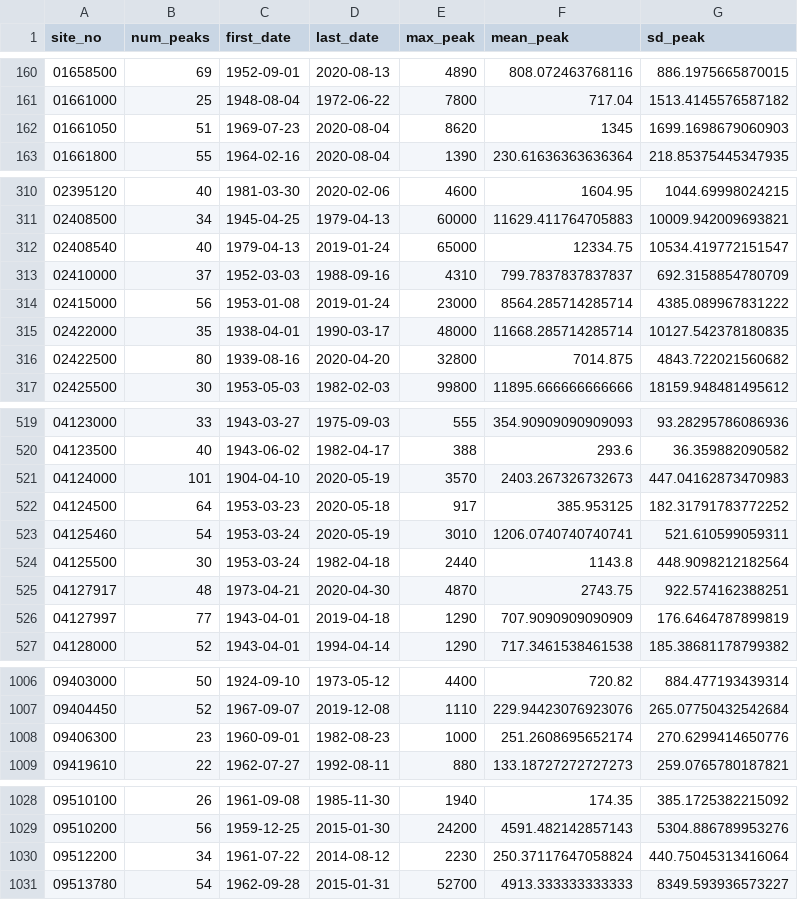
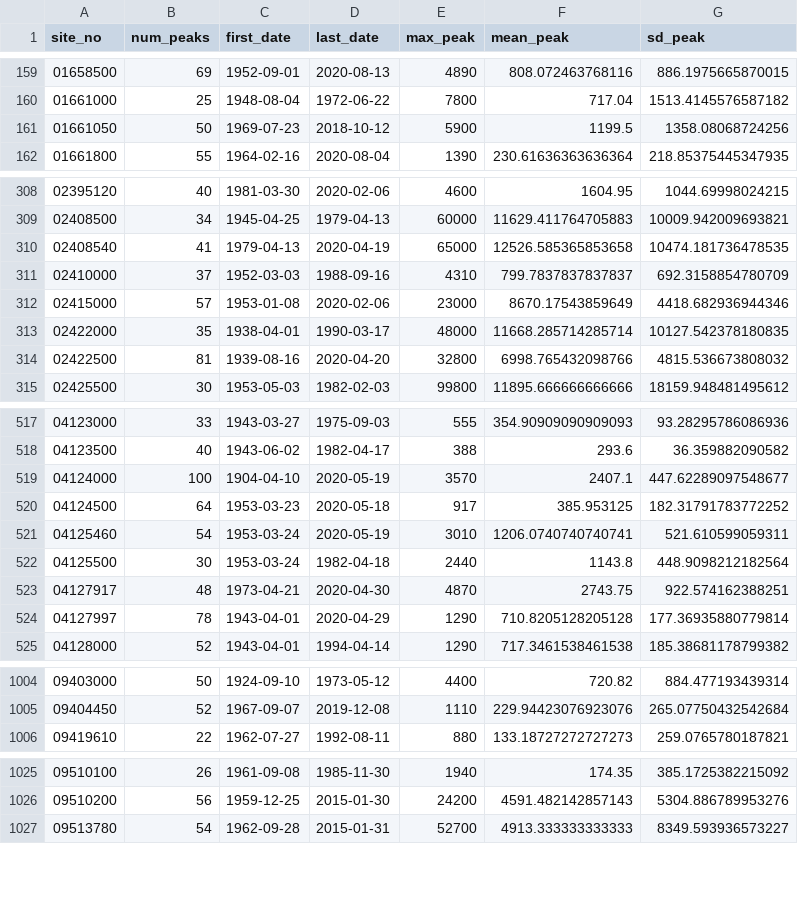
Before and after one commit to slevin75/regional-hydrologic-forcings-ml, a CSV file: 1_fetch/out/logs/peak_flow_log.csv, drawn as a sheet; only a part is shown, gaps mark what is left out; the diff covers the shown part only.

Commit message:
updated peak flow log

```diff
--- a/1_fetch/out/logs/peak_flow_log.csv
+++ b/1_fetch/out/logs/peak_flow_log.csv
@@ -161,3 +160,3 @@ site_no,num_peaks,first_date,last_date,max_peak,mean_peak,sd_peak
 01661000,25,1948-08-04,1972-06-22,7800,717.04,1513.4145576587182
-01661050,51,1969-07-23,2020-08-04,8620,1345,1699.1698679060903
+01661050,50,1969-07-23,2018-10-12,5900,1199.5,1358.08068724256
 01661800,55,1964-02-16,2020-08-04,1390,230.61636363636364,218.85375445347935
@@ -311,7 +309,7 @@ site_no,num_peaks,first_date,last_date,max_peak,mean_peak,sd_peak
 02408500,34,1945-04-25,1979-04-13,60000,11629.411764705883,10009.942009693821
-02408540,40,1979-04-13,2019-01-24,65000,12334.75,10534.419772151547
+02408540,41,1979-04-13,2020-04-19,65000,12526.585365853658,10474.181736478535
 02410000,37,1952-03-03,1988-09-16,4310,799.7837837837837,692.3158854780709
-02415000,56,1953-01-08,2019-01-24,23000,8564.285714285714,4385.089967831222
+02415000,57,1953-01-08,2020-02-06,23000,8670.17543859649,4418.682936944346
 02422000,35,1938-04-01,1990-03-17,48000,11668.285714285714,10127.542378180835
-02422500,80,1939-08-16,2020-04-20,32800,7014.875,4843.722021560682
+02422500,81,1939-08-16,2020-04-20,32800,6998.765432098766,4815.536673808032
 02425500,30,1953-05-03,1982-02-03,99800,11895.666666666666,18159.948481495612
@@ -520,3 +518,3 @@ site_no,num_peaks,first_date,last_date,max_peak,mean_peak,sd_peak
 04123500,40,1943-06-02,1982-04-17,388,293.6,36.359882090582
-04124000,101,1904-04-10,2020-05-19,3570,2403.267326732673,447.04162873470983
+04124000,100,1904-04-10,2020-05-19,3570,2407.1,447.62289097548677
 04124500,64,1953-03-23,2020-05-18,917,385.953125,182.31791783772252
@@ -525,3 +523,3 @@ site_no,num_peaks,first_date,last_date,max_peak,mean_peak,sd_peak
 04127917,48,1973-04-21,2020-04-30,4870,2743.75,922.574162388251
-04127997,77,1943-04-01,2019-04-18,1290,707.9090909090909,176.6464787899819
+04127997,78,1943-04-01,2020-04-29,1290,710.8205128205128,177.36935880779814
 04128000,52,1943-04-01,1994-04-14,1290,717.3461538461538,185.38681178799382
@@ -1007,3 +1005,2 @@ site_no,num_peaks,first_date,last_date,max_peak,mean_peak,sd_peak
 09404450,52,1967-09-07,2019-12-08,1110,229.94423076923076,265.07750432542684
-09406300,23,1960-09-01,1982-08-23,1000,251.2608695652174,270.6299414650776
 09419610,22,1962-07-27,1992-08-11,880,133.18727272727273,259.0765780187821
@@ -1029,3 +1026,2 @@ site_no,num_peaks,first_date,last_date,max_peak,mean_peak,sd_peak
 09510200,56,1959-12-25,2015-01-30,24200,4591.482142857143,5304.886789953276
-09512200,34,1961-07-22,2014-08-12,2230,250.37117647058824,440.75045313416064
 09513780,54,1962-09-28,2015-01-31,52700,4913.333333333333,8349.593936573227
```
Also changed, not shown: 4 removed rows and 84 edited cells elsewhere in this file.
